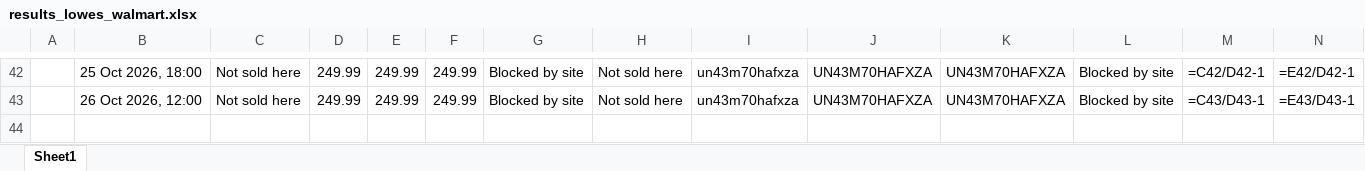
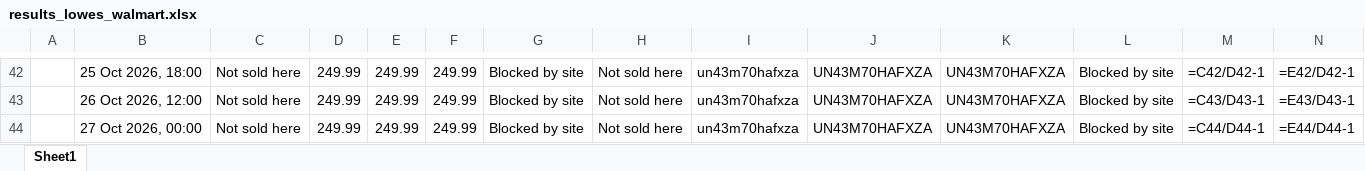
Before and after one commit to rathi-eucloid/TV-Alerts, an Excel workbook: outputs/results_lowes_walmart.xlsx, sheet Sheet1, drawn as a sheet; only a part is shown, gaps mark what is left out; values as stored, in another font and other column widths than the file's, no borders; formulas without a stored value are shown as written; rows hold the shown columns only; the diff names each change by its address in the sheet, - before the commit and + after, or states it on an @@ line.

```diff
--- a/outputs/results_lowes_walmart.xlsx (sheet Sheet1)
+++ b/outputs/results_lowes_walmart.xlsx (sheet Sheet1)
+row 44:  | 27 Oct 2026, 00:00 | Not sold here | 249.99 | 249.99 | 249.99 | Blocked by site | Not sold here | un43m70hafxza | UN43M70HAFXZA | UN43M70HAFXZA | Blocked by site | =C44/D44-1 | =E44/D44-1
```
Also changed, not shown: 13 other files.
